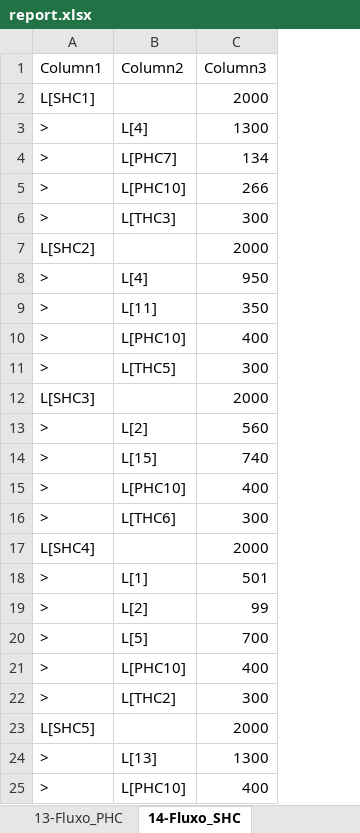
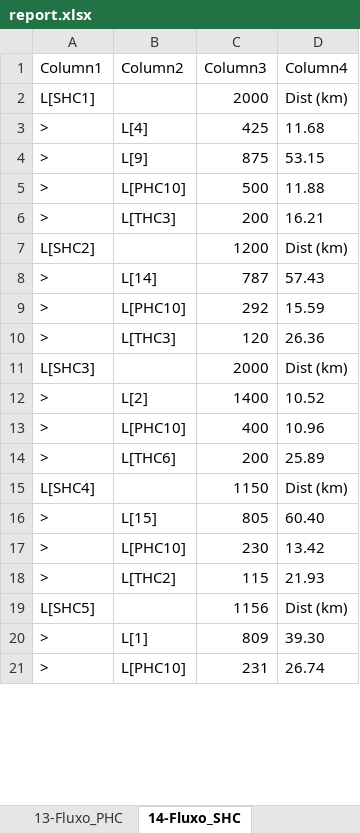
Before and after one commit to joaoflavioufmg/aps, an Excel workbook: report.xlsx, sheet 14-Fluxo_SHC, drawn as a sheet; only a part is shown; values as stored, in another font and other column widths than the file's, no borders; table styles not drawn; removed rows and columns are numbered as before the commit, all else as after; the diff covers the shown part only; the diff names each change by its address in the sheet, - before the commit and + after, or states it on an @@ line.

```diff
--- a/report.xlsx (sheet 14-Fluxo_SHC)
+++ b/report.xlsx (sheet 14-Fluxo_SHC)
+column D (Column4), rows 2-8: Dist (km) | 11.68 | 53.15 | 11.88 | 16.21 | Dist (km) | 57.43; rows 12-21: 10.52 | 10.96 | 25.89 | Dist (km) | 60.40 | 13.42 | 21.93 | Dist (km) | 39.30 | 26.74
-C3 (Column3): 1300
+C3 (Column3): 425
-B4 (Column2): L[PHC7]
+B4 (Column2): L[9]
-C4 (Column3): 134
+C4 (Column3): 875
-C5 (Column3): 266
+C5 (Column3): 500
-C6 (Column3): 300
+C6 (Column3): 200
-C7 (Column3): 2000
+C7 (Column3): 1200
-B8 (Column2): L[4]
+B8 (Column2): L[14]
-C8 (Column3): 950
+C8 (Column3): 787
+row 9: > | L[PHC10] | 292 | 15.59
+row 10: > | L[THC3] | 120 | 26.36
@@ row 12 moved to row 11: L[SHC3] @@
-B12 (Column2): L[11]
+B12 (Column2): L[2]
-C12 (Column3): 350
+C12 (Column3): 1400
-row 11: > | L[THC5] | 300
-row 13: > | L[2] | 560
-row 14: > | L[15] | 740
-row 15: > | L[PHC10] | 400
-C14 (Column3): 300
+C14 (Column3): 200
-C15 (Column3): 2000
+C15 (Column3): 1150
-B16 (Column2): L[1]
+B16 (Column2): L[15]
-C16 (Column3): 501
+C16 (Column3): 805
-row 19: > | L[2] | 99
-row 20: > | L[5] | 700
-C17 (Column3): 400
+C17 (Column3): 230
-C18 (Column3): 300
+C18 (Column3): 115
-C19 (Column3): 2000
+C19 (Column3): 1156
-B20 (Column2): L[13]
+B20 (Column2): L[1]
-C20 (Column3): 1300
+C20 (Column3): 809
-C21 (Column3): 400
+C21 (Column3): 231
```
Also changed, not shown: 7 removed rows and 7 edited cells elsewhere in this sheet, sheet 12-Fluxo_RegCensitaria, sheet 13-Fluxo_PHC, sheet 10-Balanceamento_SHC, sheet 3-RealocacaoEquipe_PHC, sheet 15-Fluxo_THC, sheet 11-Balanceamento_THC, 10 more sheets, hidden cells, 34 other files.
